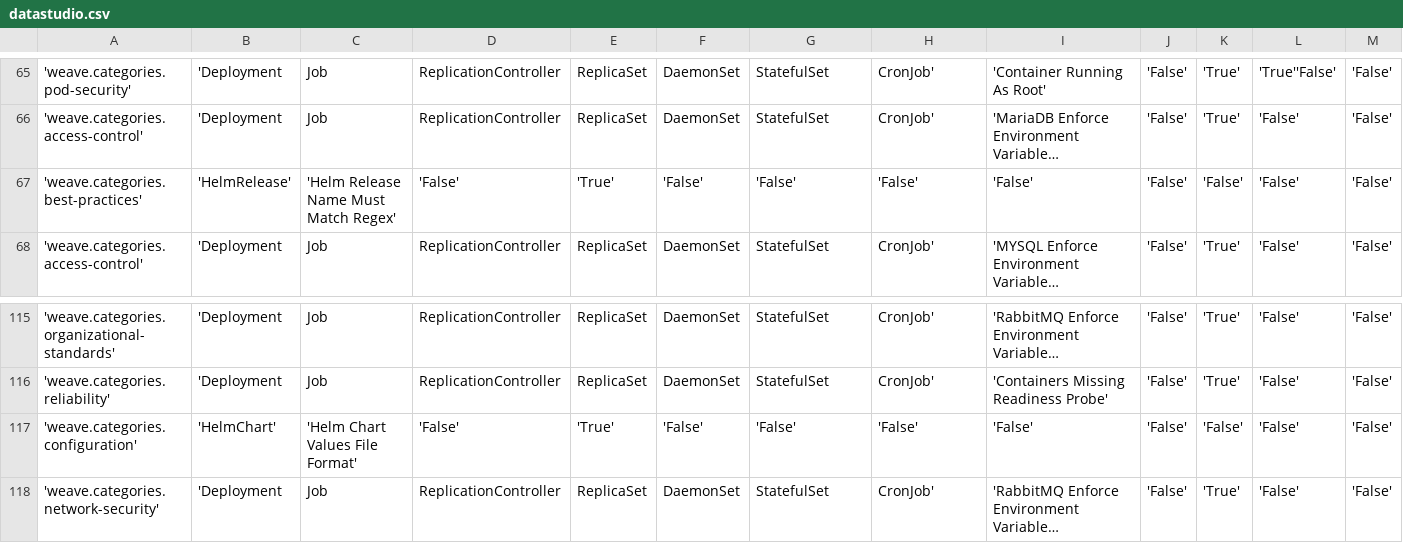
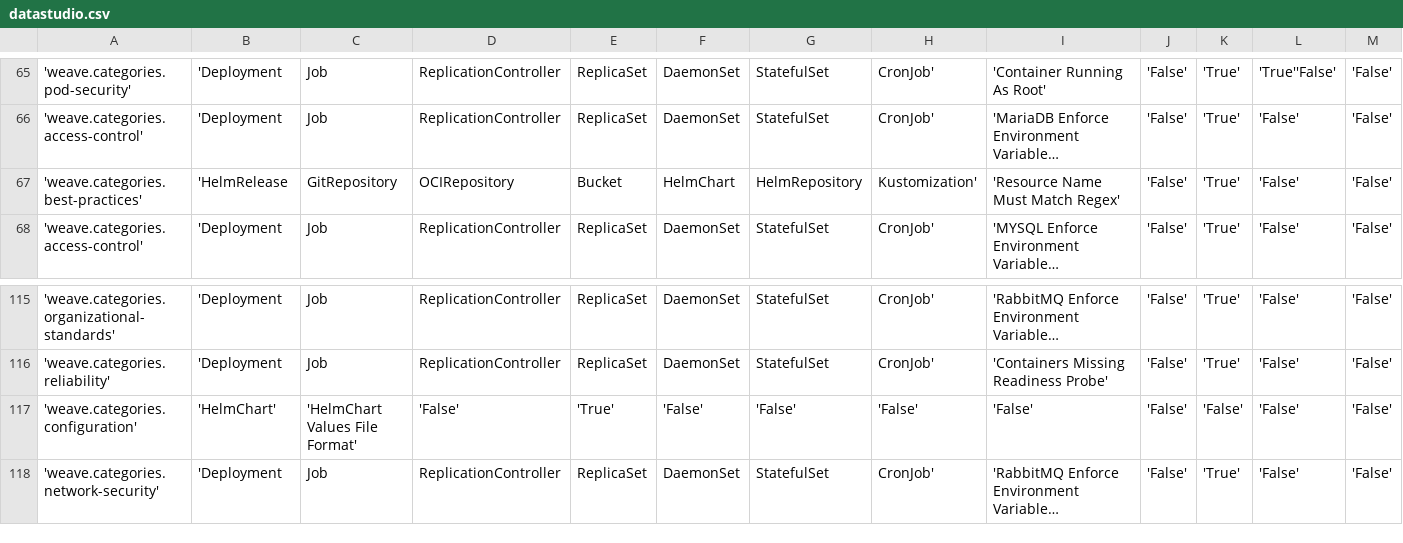
Before and after one commit to weaveworks/policy-library, a CSV file: policies/datastudio.csv, drawn as a sheet; only a part is shown, gaps mark what is left out; long unchanged cells end in …; removed rows and columns are numbered as before the commit, all else as after; rows hold the shown columns only; the diff names each change by its address in the sheet, - before the commit and + after, or states it on an @@ line.

```diff
--- a/policies/datastudio.csv
+++ b/policies/datastudio.csv
-row 67: 'weave.categories.best-practices' | 'HelmRelease' | 'Helm Release Name Must Match Regex' | 'False' | 'True' | 'False' | 'False' | 'False' | 'False' | 'False' | 'False' | 'False' | 'False'
+row 67: 'weave.categories.best-practices' | 'HelmRelease | GitRepository | OCIRepository | Bucket | HelmChart | HelmRepository | Kustomization' | 'Resource Name Must Match Regex' | 'False' | 'True' | 'False' | 'False'
-C117: 'Helm Chart Values File Format'
+C117: 'HelmChart Values File Format'
```
